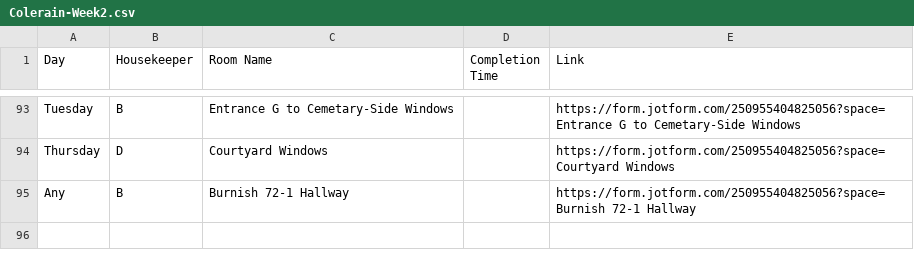
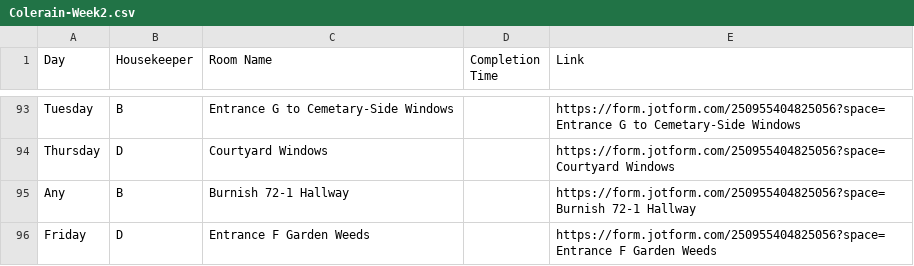
Before and after one commit to nothinghysterical/repository, a CSV file: schedules/Colerain-Week2.csv, drawn as a sheet; only a part is shown, gaps mark what is left out; the diff names each change by its address in the sheet, - before the commit and + after, or states it on an @@ line.

Commit message:
Update Colerain-Week2.csv

```diff
--- a/schedules/Colerain-Week2.csv
+++ b/schedules/Colerain-Week2.csv
+row 96: Friday | D | Entrance F Garden Weeds |  | https://form.jotform.com/250955404825056?space=Entrance F Garden Weeds
```
